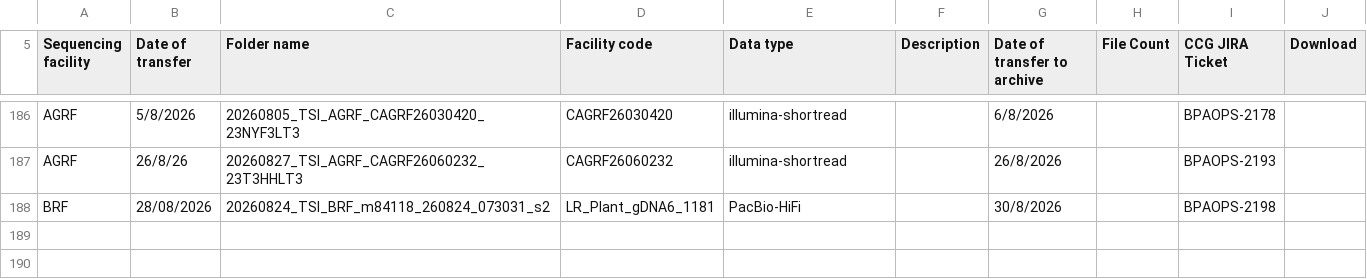
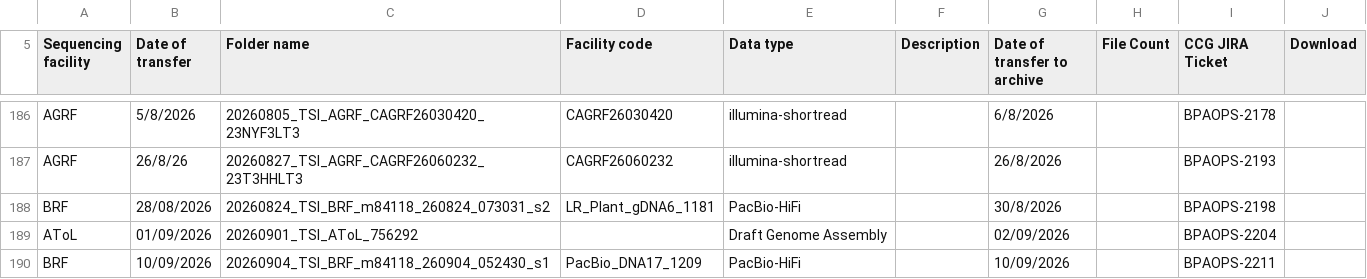
Before and after one commit to BioplatformsAustralia/bpa-ingest, a CSV file: track-metadata/google-drive/BPA Projects Data Transfer Summary - TSI.csv, drawn as a sheet; only a part is shown, gaps mark what is left out.

Commit message:
BPAOPS-2204 - new atol genome assembly, BPAOPS-2211 - Ingest m84118_260904_052430_s1 for TSI

```diff
--- a/track-metadata/google-drive/BPA Projects Data Transfer Summary - TSI.csv
+++ b/track-metadata/google-drive/BPA Projects Data Transfer Summary - TSI.csv
@@ -188 +188,3 @@ AGRF,26/8/26,20260827_TSI_AGRF_CAGRF26060232_23T3HHLT3,CAGRF26060232,illumina-sh
 BRF,28/08/2026,20260824_TSI_BRF_m84118_260824_073031_s2,LR_Plant_gDNA6_1181,PacBio-HiFi,,30/8/2026,,BPAOPS-2198,
+AToL,01/09/2026,20260901_TSI_AToL_756292,,Draft Genome Assembly,,02/09/2026,,BPAOPS-2204,
+BRF,10/09/2026,20260904_TSI_BRF_m84118_260904_052430_s1,PacBio_DNA17_1209,PacBio-HiFi,,10/09/2026,,BPAOPS-2211,
```
